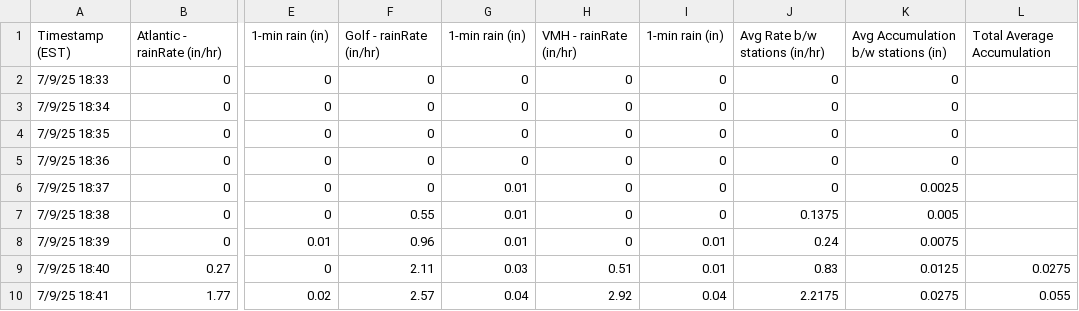
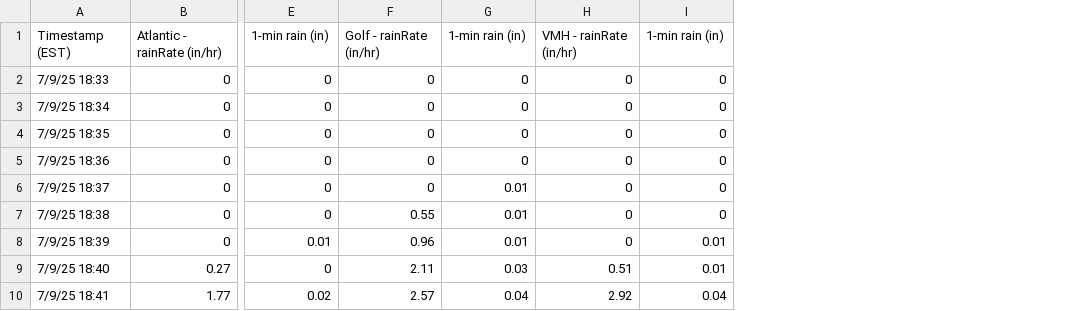
Before and after one commit to o1iviagrif/raindata, a CSV file: Event + Data Analysis_ Notable 2023-2025 Dates - 07_09 2025.csv, drawn as a sheet; only a part is shown, gaps mark what is left out; the diff names each change by its address in the sheet, - before the commit and + after, or states it on an @@ line.

```diff
--- a/Event + Data Analysis_ Notable 2023-2025 Dates - 07_09 2025.csv
+++ b/Event + Data Analysis_ Notable 2023-2025 Dates - 07_09 2025.csv
-column J, rows 1-10: Avg Rate b/w stations (in/hr) | 0 | 0 | 0 | 0 | 0 | 0.1375 | 0.24 | 0.83 | 2.2175
-column K, rows 1-10: Avg Accumulation b/w stations (in) | 0 | 0 | 0 | 0 | 0.0025 | 0.005 | 0.0075 | 0.0125 | 0.0275
-column L, rows 1-10: Total Average Accumulation |  |  |  |  |  |  |  | 0.0275 | 0.055
```
Also changed, not shown: Event + Data Analysis_ Notable 2023-2025 Dates - 07_19 2025.csv, Event + Data Analysis_ Notable 2023-2025 Dates - 07_31 2025.csv, 1 other file.
